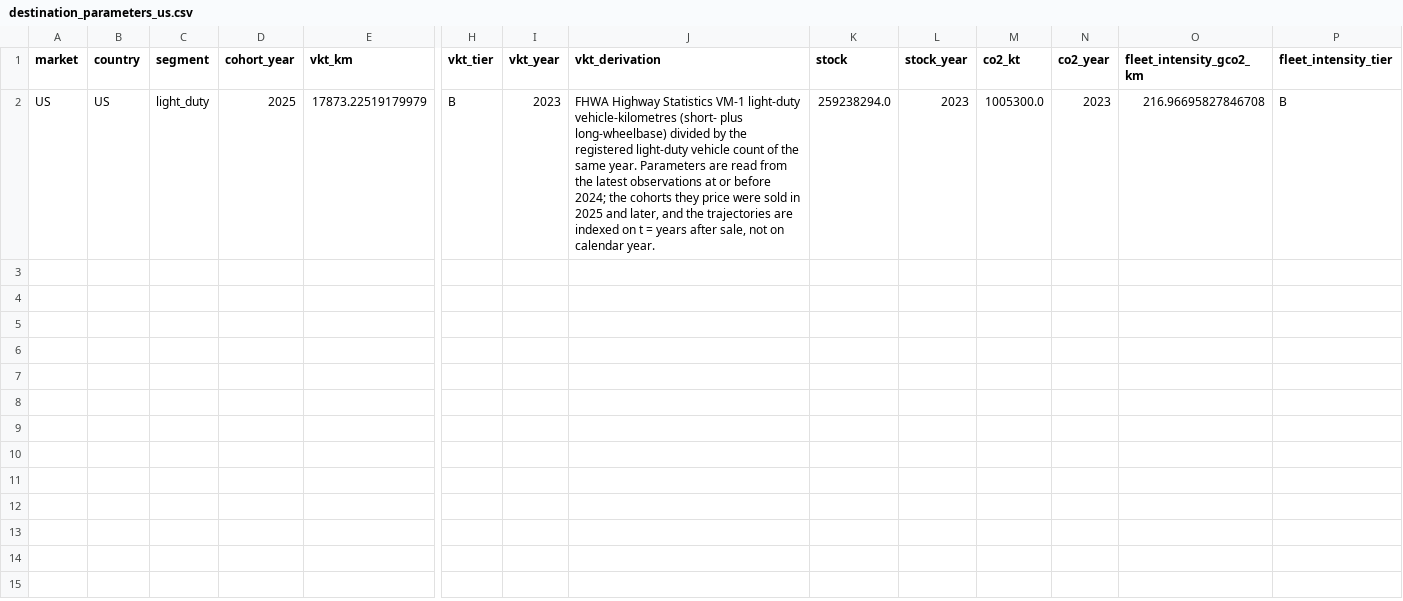
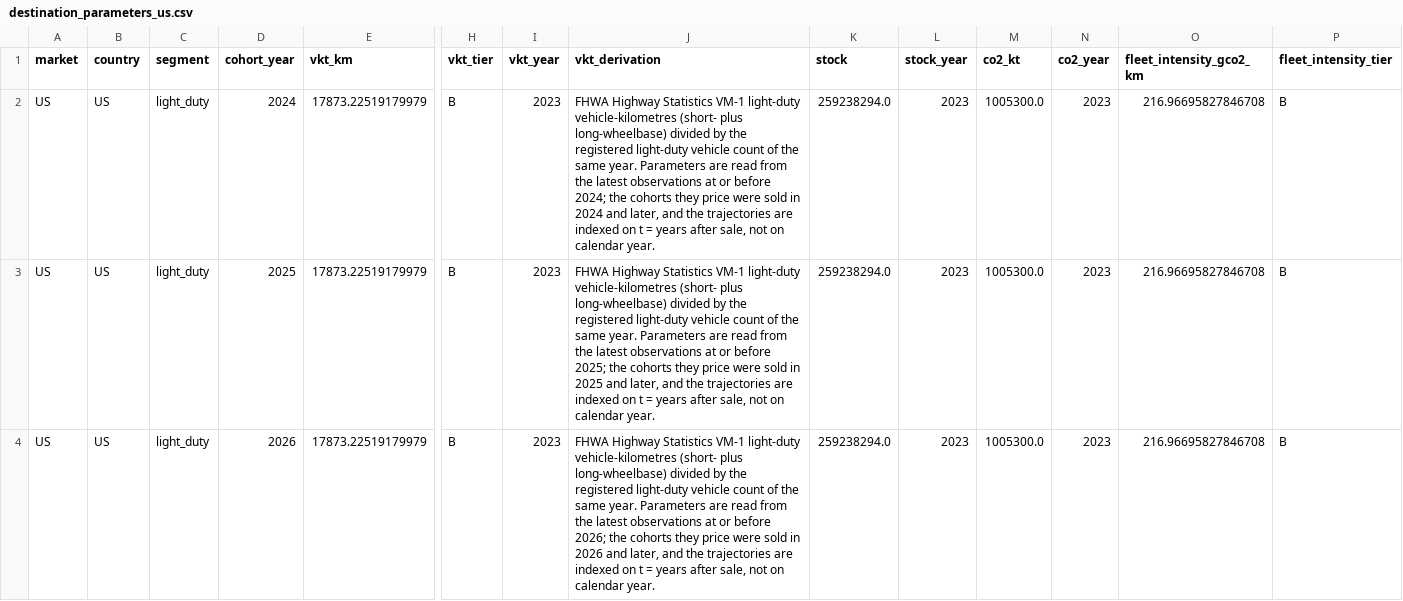
Before and after one commit to PLANiT-Institute/tradeimpact, a CSV file: data/auto/output/destination_parameters_us.csv, drawn as a sheet; only a part is shown, gaps mark what is left out; rows hold the shown columns only; the diff names each change by its address in the sheet, - before the commit and + after, or states it on an @@ line.

```diff
--- a/data/auto/output/destination_parameters_us.csv
+++ b/data/auto/output/destination_parameters_us.csv
-D2 (cohort_year): 2025
+D2 (cohort_year): 2024
-J2 (vkt_derivation): …sold in 2025 and later,…
+J2 (vkt_derivation): …sold in 2024 and later,…
+row 3: US | US | light_duty | 2025 | 17873.22519179979 | B | 2023 | FHWA Highway Statistics VM-1 light-duty vehicle-kilometres (short- plus long-wheelbase) divided by the registered light-duty vehicle count of the same year. Parameters are read from the latest observations at or before 2025; the cohorts they price were sold in 2025 and later, and the trajectories are indexed on t = years after sale, not on calendar year. | 259238294.0 | 2023 | 1005300.0 | 2023 | 216.96695827846708 | B
+row 4: US | US | light_duty | 2026 | 17873.22519179979 | B | 2023 | FHWA Highway Statistics VM-1 light-duty vehicle-kilometres (short- plus long-wheelbase) divided by the registered light-duty vehicle count of the same year. Parameters are read from the latest observations at or before 2026; the cohorts they price were sold in 2026 and later, and the trajectories are indexed on t = years after sale, not on calendar year. | 259238294.0 | 2023 | 1005300.0 | 2023 | 216.96695827846708 | B
```
Also changed, not shown: data/auto/output/destination_parameters_jp.csv, data/auto/output/ti_annual.csv, 26 other files.
